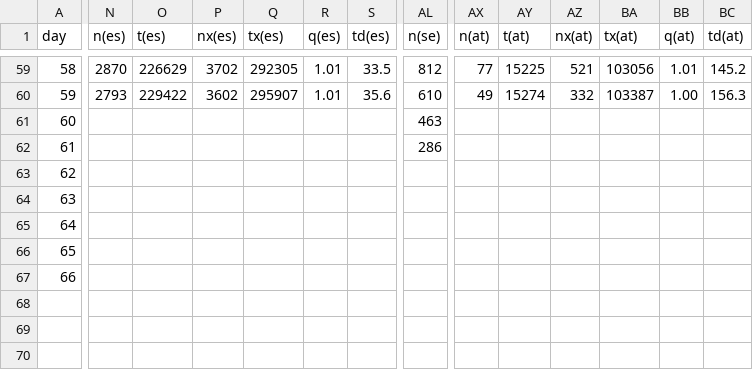
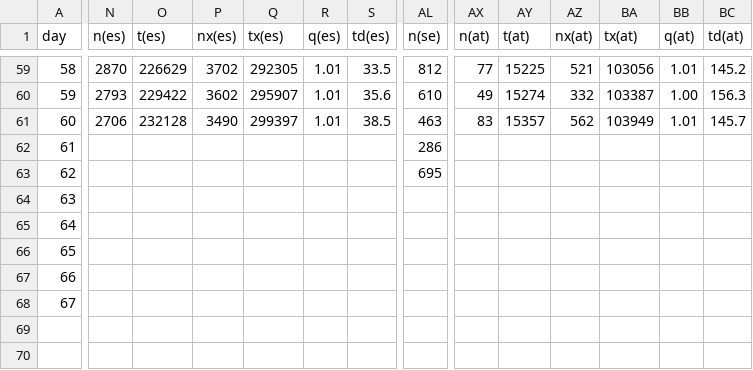
Before and after one commit to christophmoar/covid-19, a CSV file: dataset-01/covid19-normalized-noheader.CSV, drawn as a sheet; only a part is shown, gaps mark what is left out; removed rows and columns are numbered as before the commit, all else as after; rows hold the shown columns only; the diff covers the shown part only; the diff names each change by its address in the sheet, - before the commit and + after, or states it on an @@ line.

Commit message:
data as of 18:00

```diff
--- a/dataset-01/covid19-normalized-noheader.CSV
+++ b/dataset-01/covid19-normalized-noheader.CSV
-N61 (n(es)): (empty)
+N61 (n(es)): 2706
-O61 (t(es)): (empty)
+O61 (t(es)): 232128
-P61 (nx(es)): (empty)
+P61 (nx(es)): 3490
-Q61 (tx(es)): (empty)
+Q61 (tx(es)): 299397
-R61 (q(es)): (empty)
+R61 (q(es)): 1.01
-S61 (td(es)): (empty)
+S61 (td(es)): 38.5
-AX61 (n(at)): (empty)
+AX61 (n(at)): 83
-AY61 (t(at)): (empty)
+AY61 (t(at)): 15357
-AZ61 (nx(at)): (empty)
+AZ61 (nx(at)): 562
-BA61 (tx(at)): (empty)
+BA61 (tx(at)): 103949
-BB61 (q(at)): (empty)
+BB61 (q(at)): 1.01
-BC61 (td(at)): (empty)
+BC61 (td(at)): 145.7
-AL63 (n(se)): (empty)
+AL63 (n(se)): 695
-row 68: (empty)
+row 68: 67
```
Also changed, not shown: 11 edited cells elsewhere in this file, dataset-01/covid19-normalized-timeseries.CSV, dataset-01/covid19-normalized.CSV, 4 other files.
